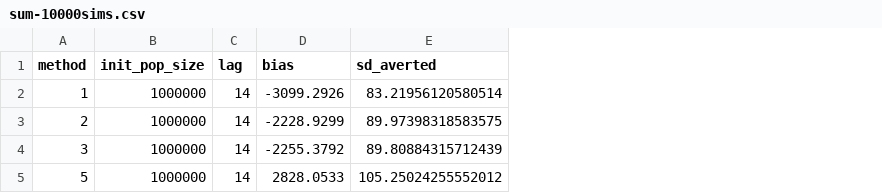
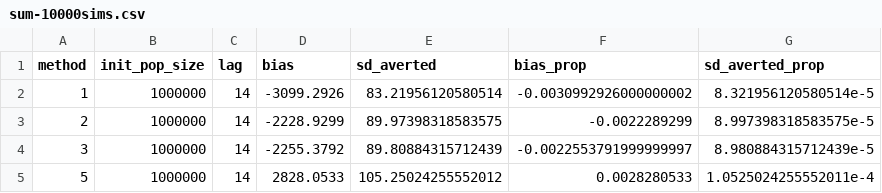
Before and after one commit to khvorov45/influenza-impact, a CSV file: sim-sum/sum-10000sims.csv, drawn as a sheet; the diff names each change by its address in the sheet, - before the commit and + after, or states it on an @@ line.

```diff
--- a/sim-sum/sum-10000sims.csv
+++ b/sim-sum/sum-10000sims.csv
+column F (bias_prop), rows 2-5: -0.0030992926000000002 | -0.0022289299 | -0.0022553791999999997 | 0.0028280533
+column G (sd_averted_prop), rows 2-5: 8.321956120580514e-5 | 8.997398318583575e-5 | 8.980884315712439e-5 | 1.0525024255552011e-4
```
Also changed, not shown: 1 other file.
